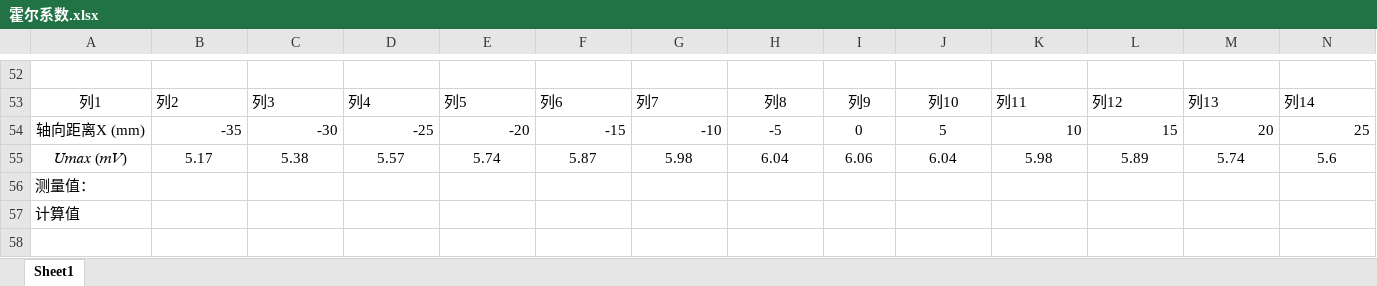
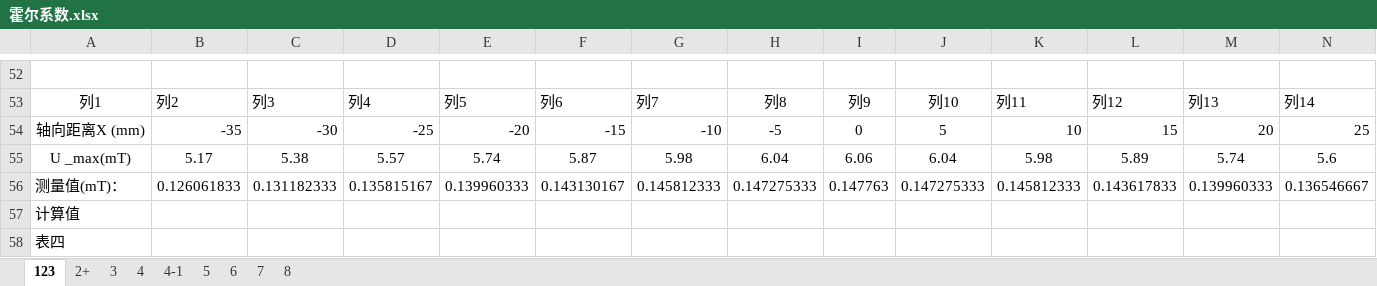
Before and after one commit to Z769018860/Notes, an Excel workbook: FoundmentalPhyExp/霍尔效应/霍尔系数.xlsx, sheet 123, drawn as a sheet; only a part is shown, gaps mark what is left out; values as stored, in another font and other column widths than the file's, no borders; charts and pictures and table styles not drawn; removed rows and columns are numbered as before the commit, all else as after; rows hold the shown columns only; the diff names each change by its address in the sheet, - before the commit and + after, or states it on an @@ line.

```diff
--- a/FoundmentalPhyExp/霍尔效应/霍尔系数.xlsx (sheet 123)
+++ b/FoundmentalPhyExp/霍尔效应/霍尔系数.xlsx (sheet 123)
-sheet tab: Sheet1
+sheet tab: 123
+sheet tab: 2+
+sheet tab: 3
+sheet tab: 4
+sheet tab: 4-1
+sheet tab: 5
+sheet tab: 6
+sheet tab: 7
+sheet tab: 8
-A55: 𝑈𝑚𝑎𝑥 (𝑚𝑉)
+A55: U _max(mT)
-row 56: 测量值：
+row 56: 测量值(mT)： | 0.126061833 | 0.131182333 | 0.135815167 | 0.139960333 | 0.143130167 | 0.145812333 | 0.147275333 | 0.147763 | 0.147275333 | 0.145812333 | 0.143617833 | 0.139960333 | 0.136546667
+row 58: 表四
```
Also changed, not shown: charts or pictures, 23 other files.
